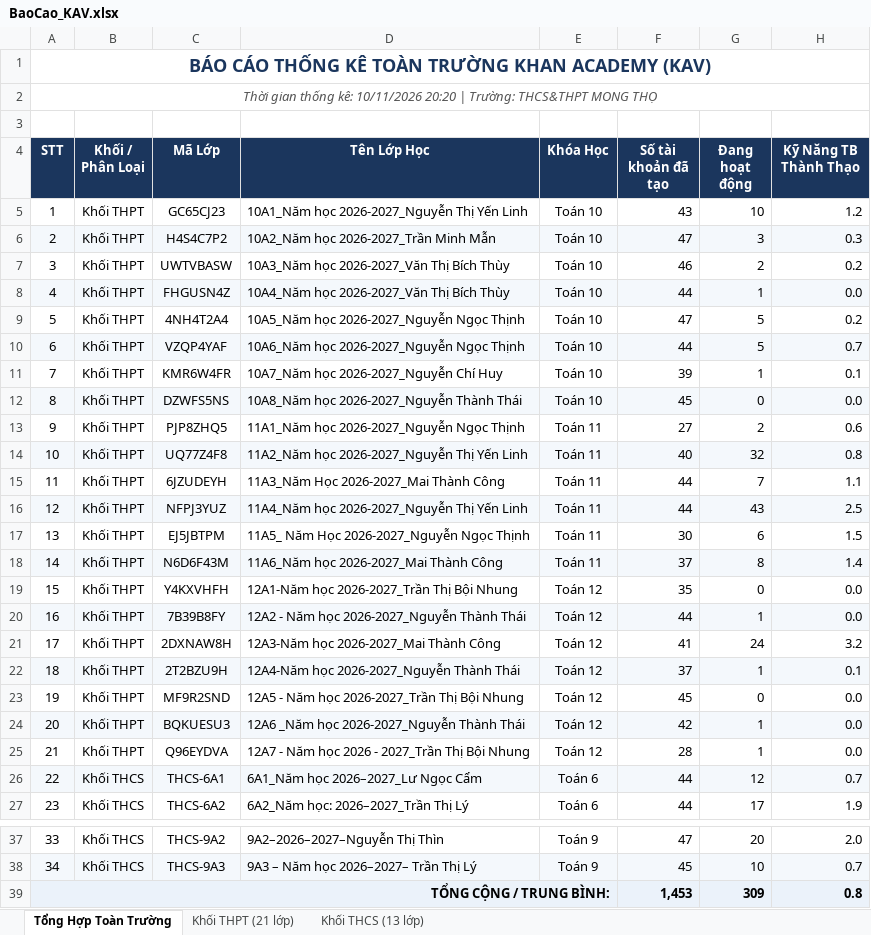
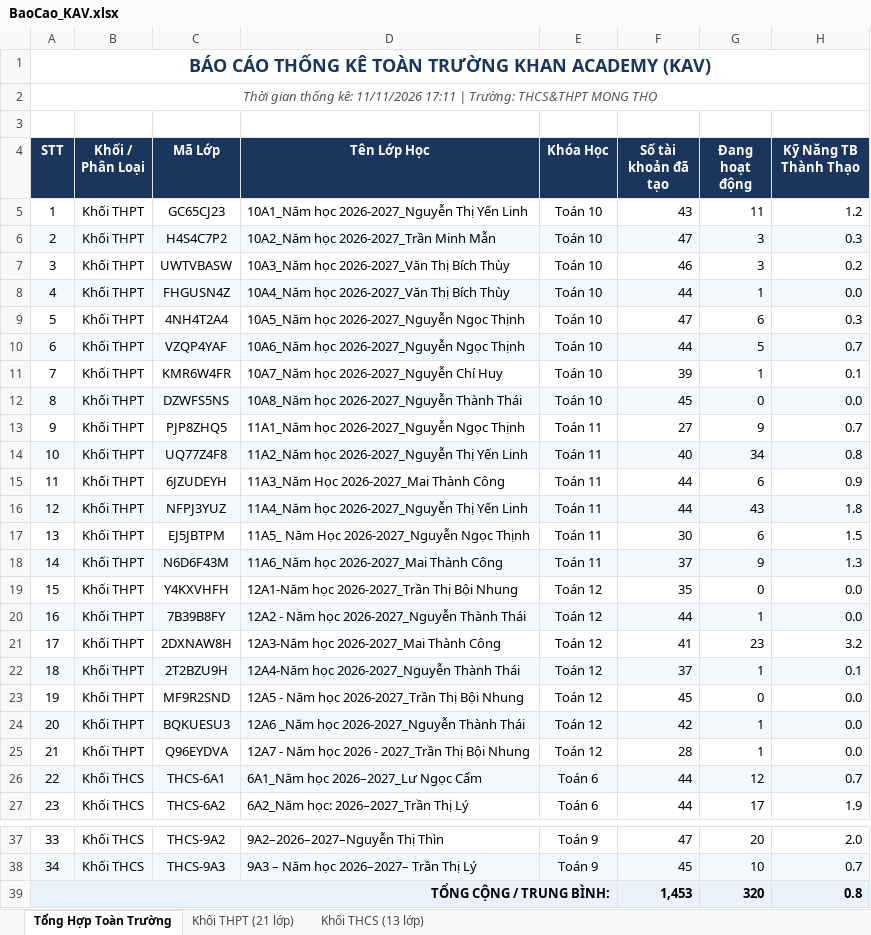
Before and after one commit to thanhthaiagu/kav-report, an Excel workbook: BaoCao_KAV.xlsx, sheet Tổng Hợp Toàn Trường, drawn as a sheet; only a part is shown, gaps mark what is left out; values as stored, in another font and other column widths than the file's, no borders; the diff names each change by its address in the sheet, - before the commit and + after, or states it on an @@ line.

```diff
--- a/BaoCao_KAV.xlsx (sheet Tổng Hợp Toàn Trường)
+++ b/BaoCao_KAV.xlsx (sheet Tổng Hợp Toàn Trường)
-A2 (STT): …thống kê: 10/11/2026 20:20 | Trường:…
+A2 (STT): …thống kê: 11/11/2026 17:11 | Trường:…
-G5 (Đang hoạt động): 10
+G5 (Đang hoạt động): 11
-G7 (Đang hoạt động): 2
+G7 (Đang hoạt động): 3
-G9 (Đang hoạt động): 5
+G9 (Đang hoạt động): 6
-H9 (Kỹ Năng TB Thành Thạo): 0.2
+H9 (Kỹ Năng TB Thành Thạo): 0.3
-G13 (Đang hoạt động): 2
+G13 (Đang hoạt động): 9
-H13 (Kỹ Năng TB Thành Thạo): 0.6
+H13 (Kỹ Năng TB Thành Thạo): 0.7
-G14 (Đang hoạt động): 32
+G14 (Đang hoạt động): 34
-G15 (Đang hoạt động): 7
+G15 (Đang hoạt động): 6
-H15 (Kỹ Năng TB Thành Thạo): 1.1
+H15 (Kỹ Năng TB Thành Thạo): 0.9
-H16 (Kỹ Năng TB Thành Thạo): 2.5
+H16 (Kỹ Năng TB Thành Thạo): 1.8
-G18 (Đang hoạt động): 8
+G18 (Đang hoạt động): 9
-H18 (Kỹ Năng TB Thành Thạo): 1.4
+H18 (Kỹ Năng TB Thành Thạo): 1.3
-G21 (Đang hoạt động): 24
+G21 (Đang hoạt động): 23
-G39 (Đang hoạt động): 309
+G39 (Đang hoạt động): 320
```
Also changed, not shown: sheet Khối THPT (21 lớp), sheet Khối THCS (13 lớp).
